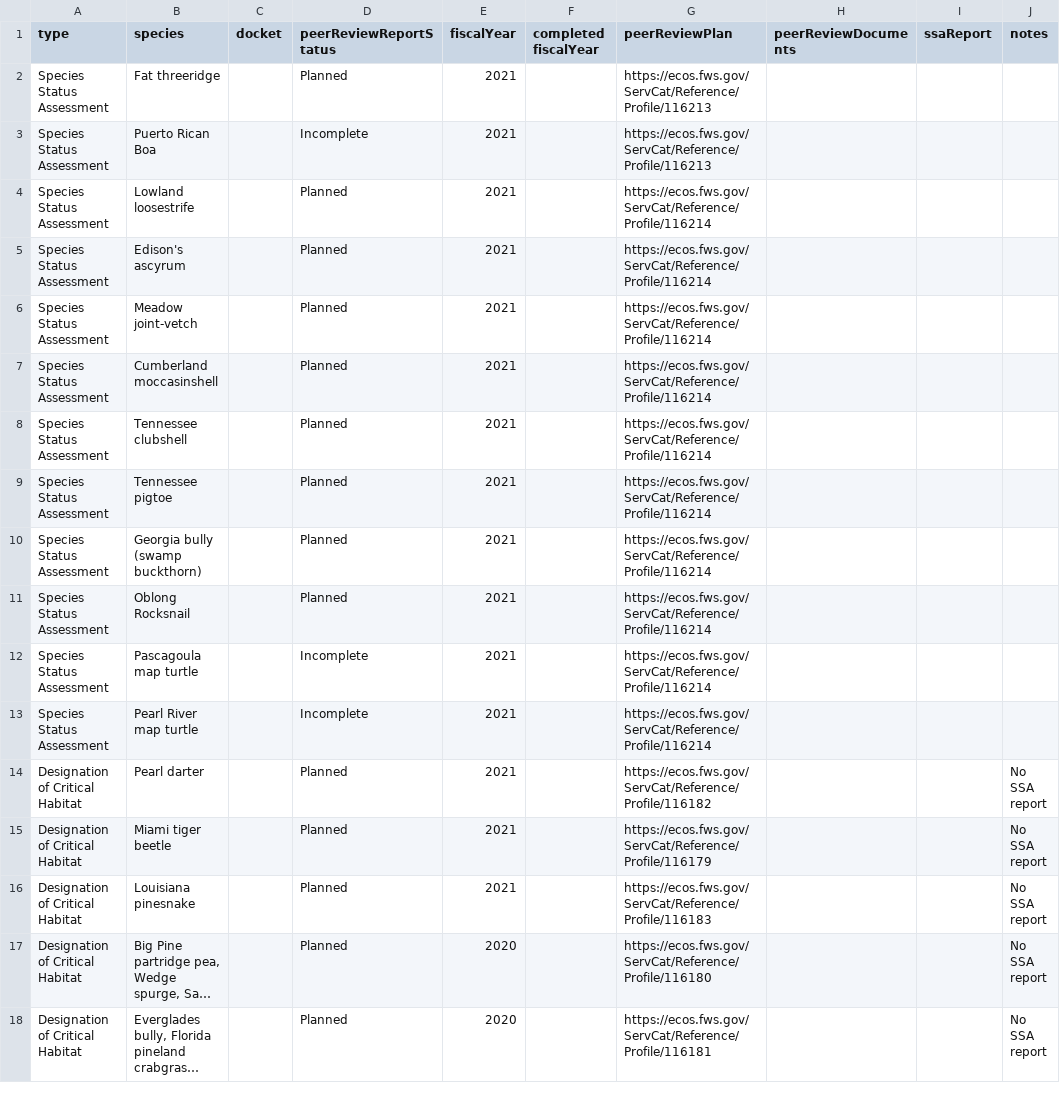
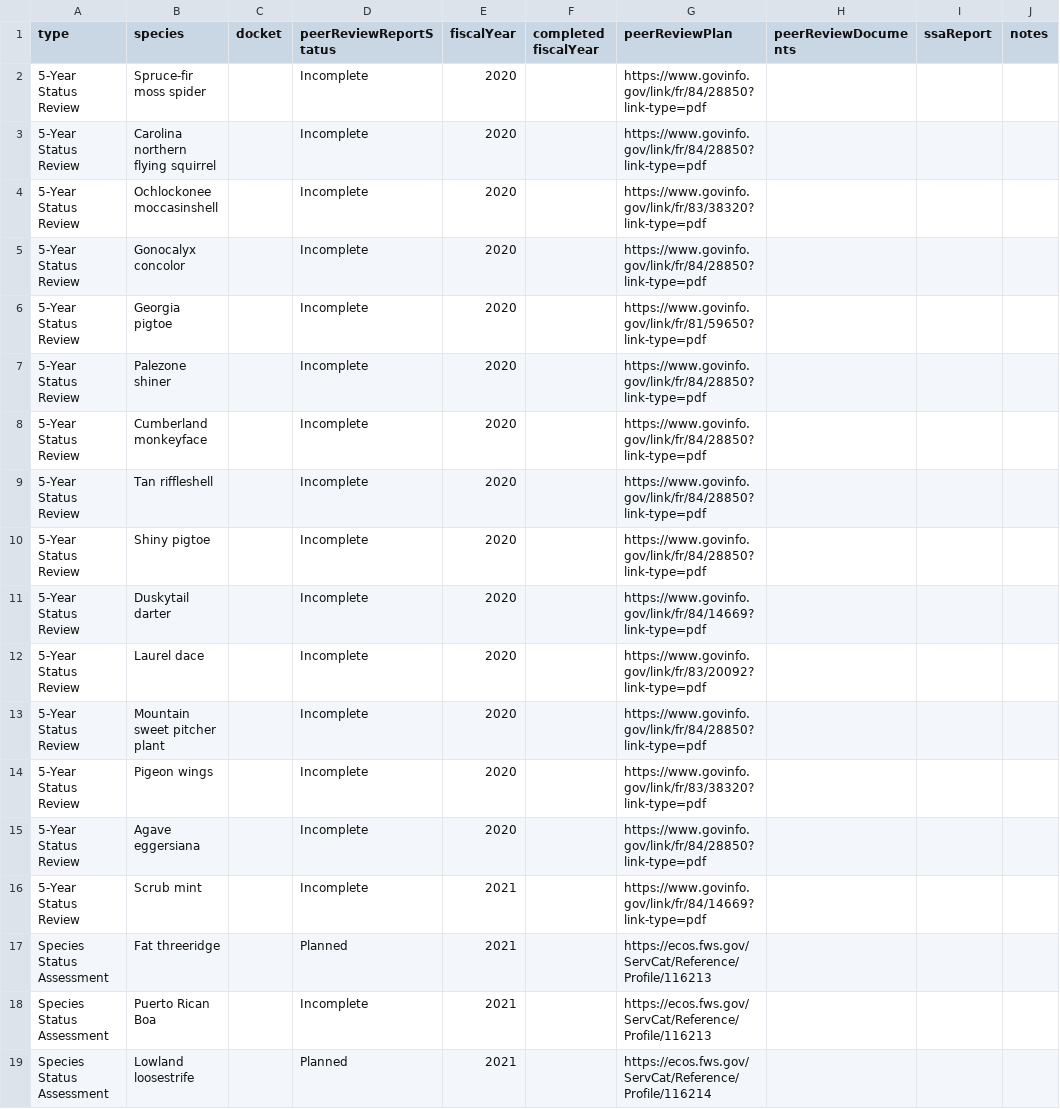
Before and after one commit to ktaylor63/southeast, a CSV file: src/data/peer-reviews.csv, drawn as a sheet; only a part is shown; the shorter side is filled out with more unchanged rows; long unchanged cells end in …; the diff covers the shown part only; the diff names each change by its address in the sheet, - before the commit and + after, or states it on an @@ line.

```diff
--- a/src/data/peer-reviews.csv
+++ b/src/data/peer-reviews.csv
+row 2: 5-Year Status Review | Spruce-fir moss spider |  | Incomplete | 2020 |  | https://www.govinfo.gov/link/fr/84/28850?link-type=pdf
+row 3: 5-Year Status Review | Carolina northern flying squirrel |  | Incomplete | 2020 |  | https://www.govinfo.gov/link/fr/84/28850?link-type=pdf
+row 4: 5-Year Status Review | Ochlockonee moccasinshell |  | Incomplete | 2020 |  | https://www.govinfo.gov/link/fr/83/38320?link-type=pdf
+row 5: 5-Year Status Review | Gonocalyx concolor |  | Incomplete | 2020 |  | https://www.govinfo.gov/link/fr/84/28850?link-type=pdf
+row 6: 5-Year Status Review | Georgia pigtoe |  | Incomplete | 2020 |  | https://www.govinfo.gov/link/fr/81/59650?link-type=pdf
+row 7: 5-Year Status Review | Palezone shiner |  | Incomplete | 2020 |  | https://www.govinfo.gov/link/fr/84/28850?link-type=pdf
+row 8: 5-Year Status Review | Cumberland monkeyface |  | Incomplete | 2020 |  | https://www.govinfo.gov/link/fr/84/28850?link-type=pdf
+row 9: 5-Year Status Review | Tan riffleshell |  | Incomplete | 2020 |  | https://www.govinfo.gov/link/fr/84/28850?link-type=pdf
+row 10: 5-Year Status Review | Shiny pigtoe |  | Incomplete | 2020 |  | https://www.govinfo.gov/link/fr/84/28850?link-type=pdf
+row 11: 5-Year Status Review | Duskytail darter |  | Incomplete | 2020 |  | https://www.govinfo.gov/link/fr/84/14669?link-type=pdf
+row 12: 5-Year Status Review | Laurel dace |  | Incomplete | 2020 |  | https://www.govinfo.gov/link/fr/83/20092?link-type=pdf
+row 13: 5-Year Status Review | Mountain sweet pitcher plant |  | Incomplete | 2020 |  | https://www.govinfo.gov/link/fr/84/28850?link-type=pdf
+row 14: 5-Year Status Review | Pigeon wings |  | Incomplete | 2020 |  | https://www.govinfo.gov/link/fr/83/38320?link-type=pdf
+row 15: 5-Year Status Review | Agave eggersiana |  | Incomplete | 2020 |  | https://www.govinfo.gov/link/fr/84/28850?link-type=pdf
+row 16: 5-Year Status Review | Scrub mint |  | Incomplete | 2021 |  | https://www.govinfo.gov/link/fr/84/14669?link-type=pdf
```
Also changed, not shown: 15 removed rows elsewhere in this file, src/data/five-year-reviews.csv, src/data/permits.csv.
